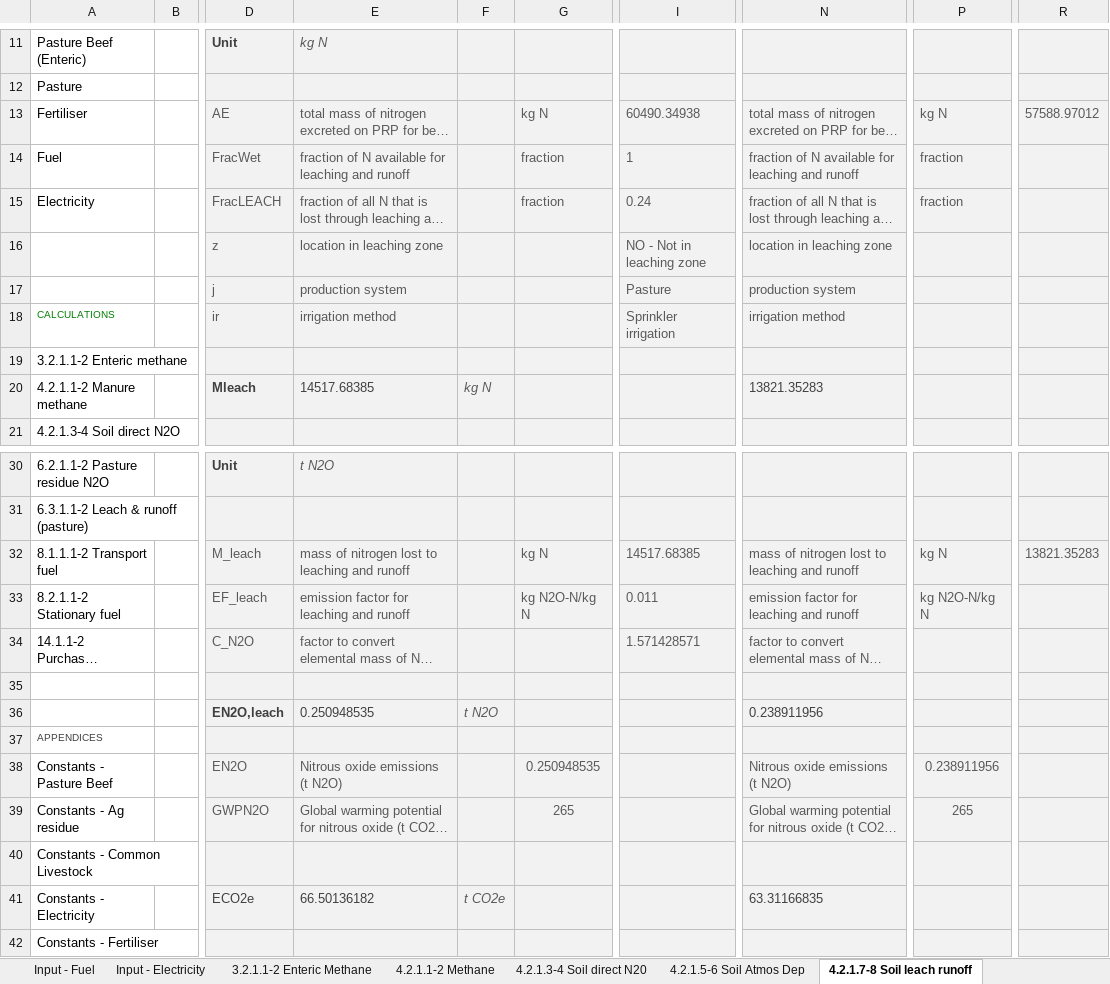
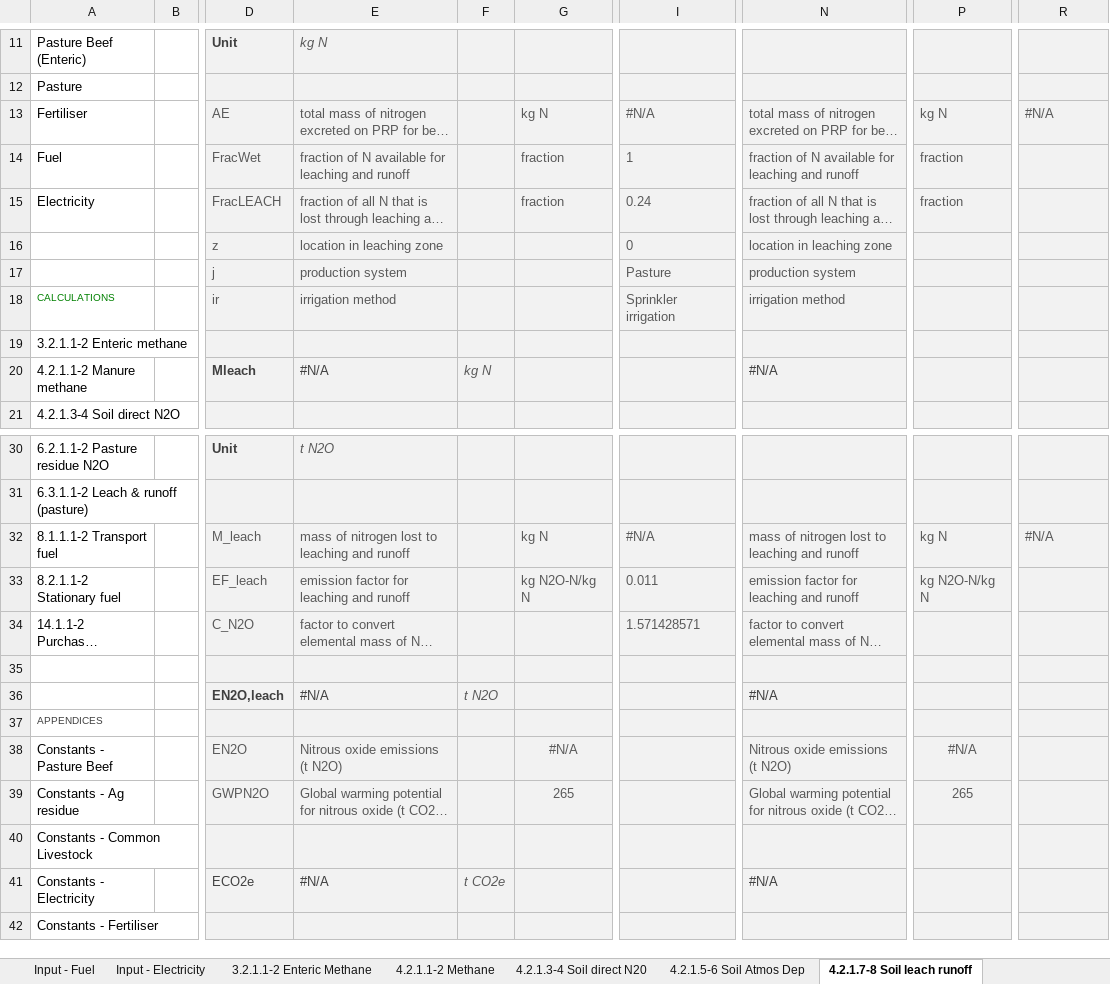
Before and after one commit to mrpaulkotz/GAF-VEERG-Functions, an Excel workbook: Excel/Enterprises/Enterprise_PastureBeef_WIP_v01.xlsx, sheet 4.2.1.7-8 Soil leach runoff, drawn as a sheet; only a part is shown, gaps mark what is left out; long unchanged cells end in …; values as stored, in another font and other column widths than the file's, no borders; charts and pictures not drawn; the diff names each change by its address in the sheet, - before the commit and + after, or states it on an @@ line.

```diff
--- a/Excel/Enterprises/Enterprise_PastureBeef_WIP_v01.xlsx (sheet 4.2.1.7-8 Soil leach runoff)
+++ b/Excel/Enterprises/Enterprise_PastureBeef_WIP_v01.xlsx (sheet 4.2.1.7-8 Soil leach runoff)
-I13: 60490.34938
+I13: #N/A
-R13: 57588.97012
+R13: #N/A
-I16: NO - Not in leaching zone
+I16: 0
-E20: 14517.68385
+E20: #N/A
-N20: 13821.35283
+N20: #N/A
-I32: 14517.68385
+I32: #N/A
-R32: 13821.35283
+R32: #N/A
-E36: 0.250948535
+E36: #N/A
-N36: 0.238911956
+N36: #N/A
-G38: 0.250948535
+G38: #N/A
-P38: 0.238911956
+P38: #N/A
-E41: 66.50136182
+E41: #N/A
-N41: 63.31166835
+N41: #N/A
```
Also changed, not shown: sheet 4.2.1.1-2 Methane, sheet 4.2.1.3-4 Soil direct N20, sheet 3.2.1.1-2 Enteric Methane, sheet Input - Pasture Beef (Enteric), sheet Input - Pasture Beef, sheet Results, 10 more sheets, charts or pictures, Excel/Enterprises/Enterprise_EnvironmentalPlantings_WIP_v01.xlsx, Excel/Enterprises/Enterprise_PastureBeef_Template_WIP_v01.xlsx, 3 other files.
